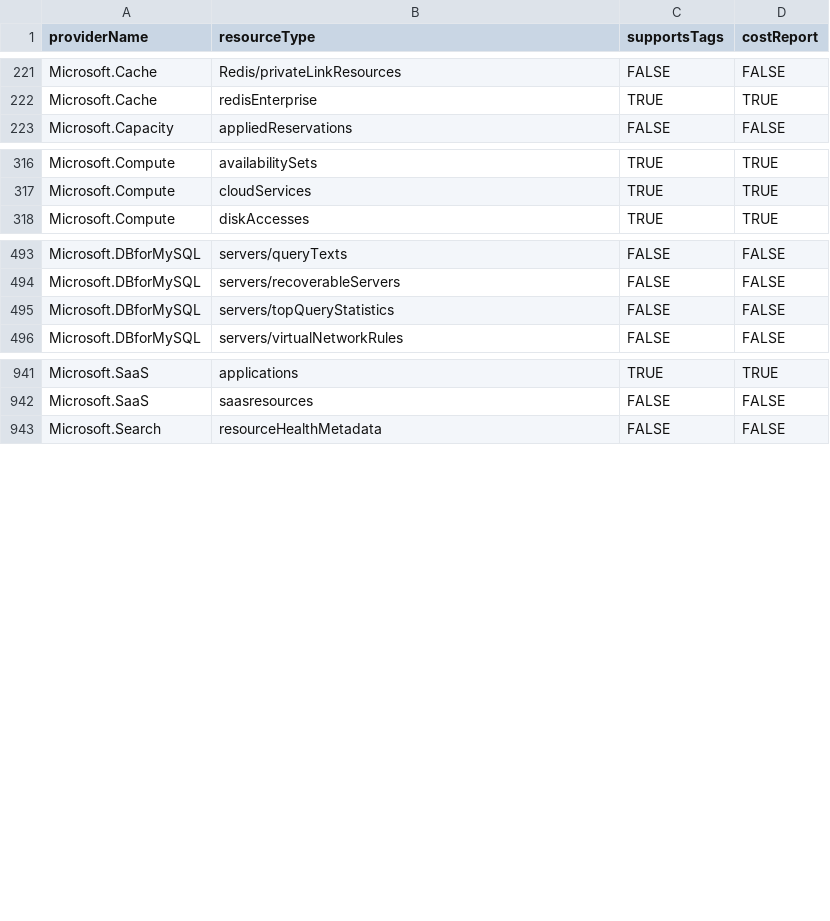
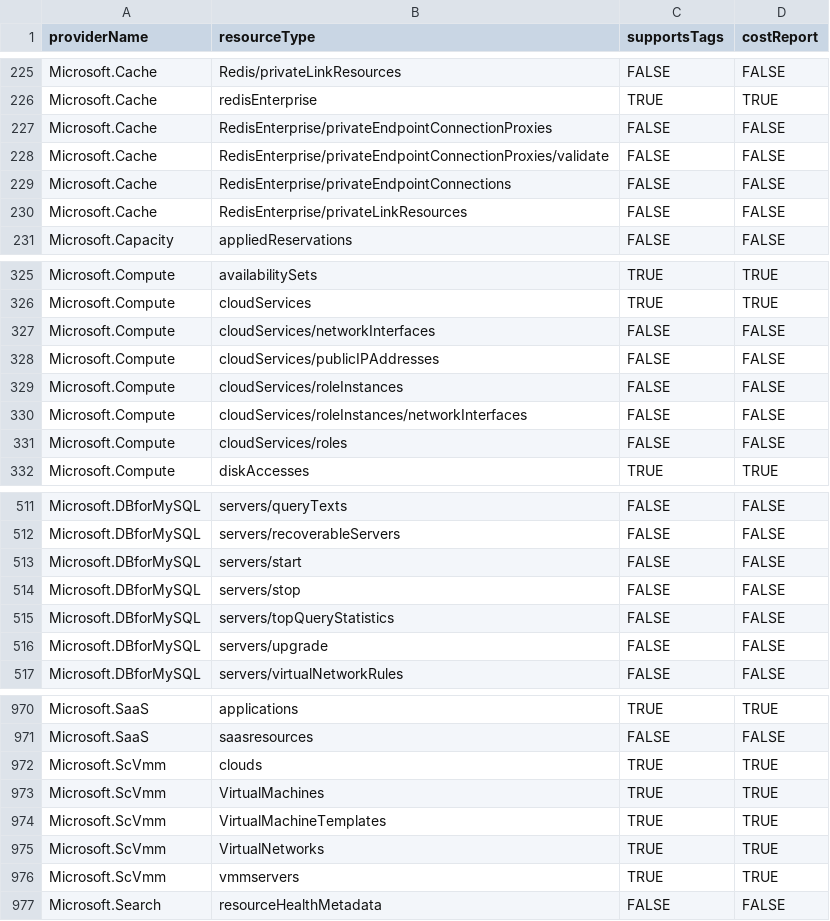
Before and after one commit to tfitzmac/resource-capabilities, a CSV file: tag-support.csv, drawn as a sheet; only a part is shown, gaps mark what is left out; the diff covers the shown part only.

```diff
--- a/tag-support.csv
+++ b/tag-support.csv
@@ -222,2 +226,6 @@ Microsoft.Cache,Redis/privateLinkResources,FALSE,FALSE
 Microsoft.Cache,redisEnterprise,TRUE,TRUE
+Microsoft.Cache,RedisEnterprise/privateEndpointConnectionProxies,FALSE,FALSE
+Microsoft.Cache,RedisEnterprise/privateEndpointConnectionProxies/validate,FALSE,FALSE
+Microsoft.Cache,RedisEnterprise/privateEndpointConnections,FALSE,FALSE
+Microsoft.Cache,RedisEnterprise/privateLinkResources,FALSE,FALSE
 Microsoft.Capacity,appliedReservations,FALSE,FALSE
@@ -317,2 +326,7 @@ Microsoft.Compute,availabilitySets,TRUE,TRUE
 Microsoft.Compute,cloudServices,TRUE,TRUE
+Microsoft.Compute,cloudServices/networkInterfaces,FALSE,FALSE
+Microsoft.Compute,cloudServices/publicIPAddresses,FALSE,FALSE
+Microsoft.Compute,cloudServices/roleInstances,FALSE,FALSE
+Microsoft.Compute,cloudServices/roleInstances/networkInterfaces,FALSE,FALSE
+Microsoft.Compute,cloudServices/roles,FALSE,FALSE
 Microsoft.Compute,diskAccesses,TRUE,TRUE
@@ -494,3 +512,6 @@ Microsoft.DBforMySQL,servers/queryTexts,FALSE,FALSE
 Microsoft.DBforMySQL,servers/recoverableServers,FALSE,FALSE
+Microsoft.DBforMySQL,servers/start,FALSE,FALSE
+Microsoft.DBforMySQL,servers/stop,FALSE,FALSE
 Microsoft.DBforMySQL,servers/topQueryStatistics,FALSE,FALSE
+Microsoft.DBforMySQL,servers/upgrade,FALSE,FALSE
 Microsoft.DBforMySQL,servers/virtualNetworkRules,FALSE,FALSE
@@ -942,2 +971,7 @@ Microsoft.SaaS,applications,TRUE,TRUE
 Microsoft.SaaS,saasresources,FALSE,FALSE
+Microsoft.ScVmm,clouds,TRUE,TRUE
+Microsoft.ScVmm,VirtualMachines,TRUE,TRUE
+Microsoft.ScVmm,VirtualMachineTemplates,TRUE,TRUE
+Microsoft.ScVmm,VirtualNetworks,TRUE,TRUE
+Microsoft.ScVmm,vmmservers,TRUE,TRUE
 Microsoft.Search,resourceHealthMetadata,FALSE,FALSE
```
Also changed, not shown: 22 added rows and 4 edited cells elsewhere in this file, complete-mode-deletion.csv.
